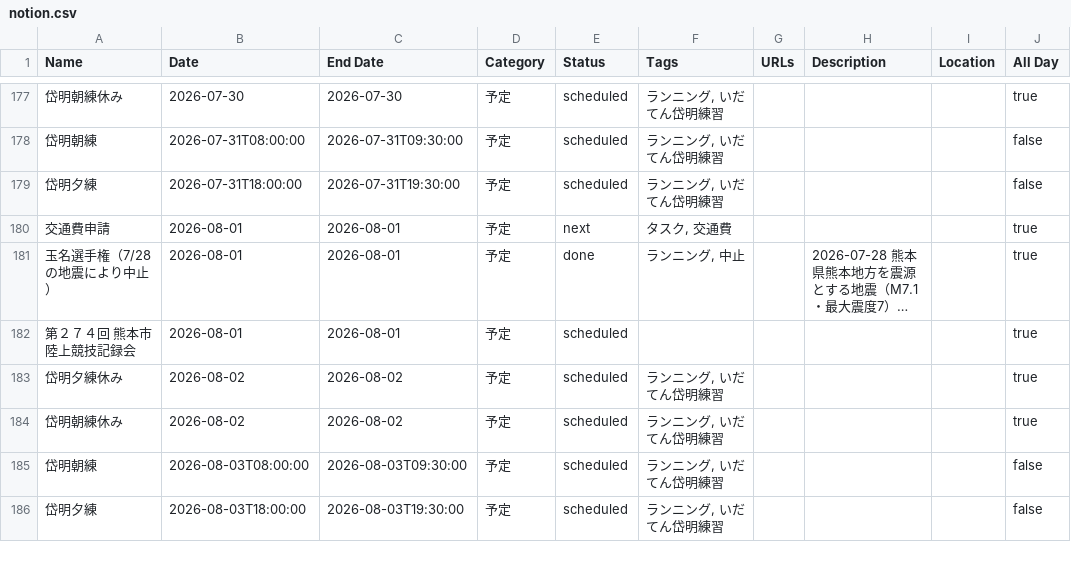
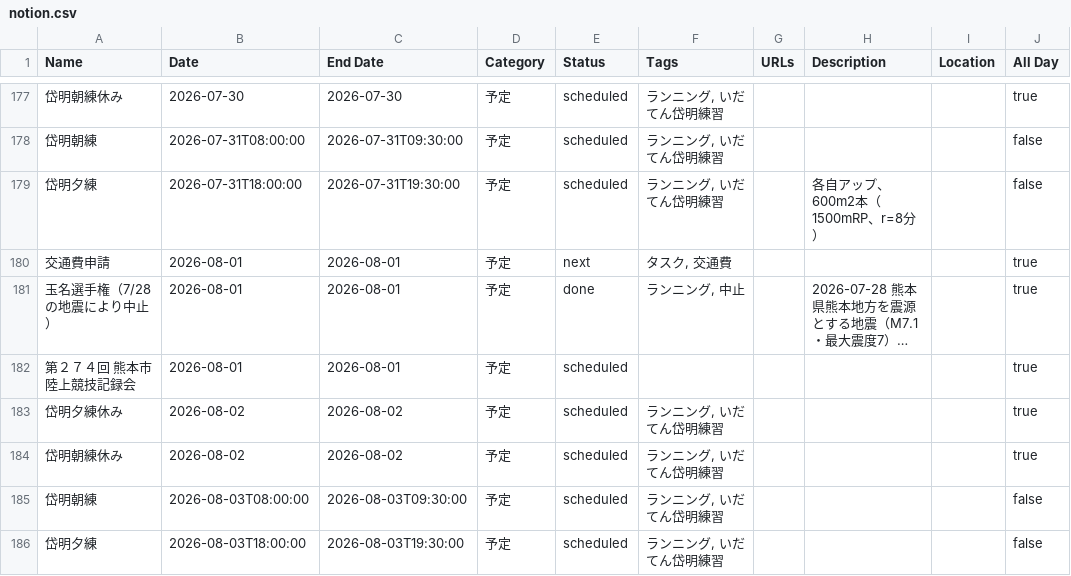
Before and after one commit to tatsuki-github/INBOX, a CSV file: out/2026/notion.csv, drawn as a sheet; only a part is shown, gaps mark what is left out; long unchanged cells end in …; the diff names each change by its address in the sheet, - before the commit and + after, or states it on an @@ line.

```diff
--- a/out/2026/notion.csv
+++ b/out/2026/notion.csv
-H179 (Description): (empty)
+H179 (Description): 各自アップ、600m2本（1500mRP、r=8分）
```
Also changed, not shown: out/2026/google.csv, out/2026/source.csv, 1 other file.
